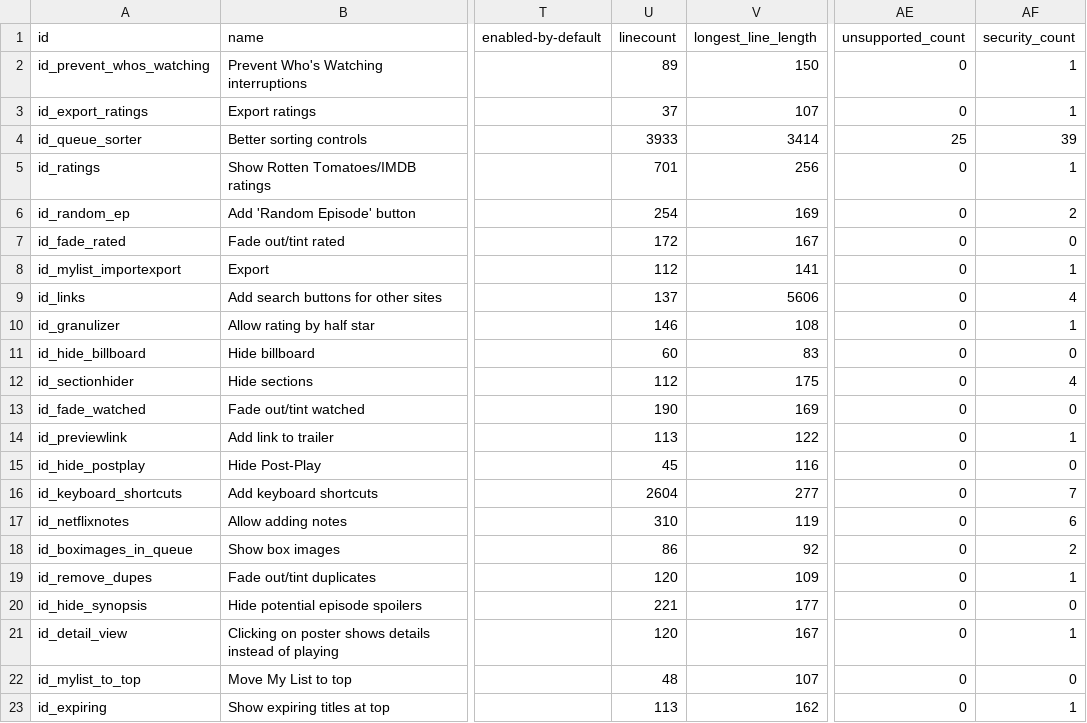
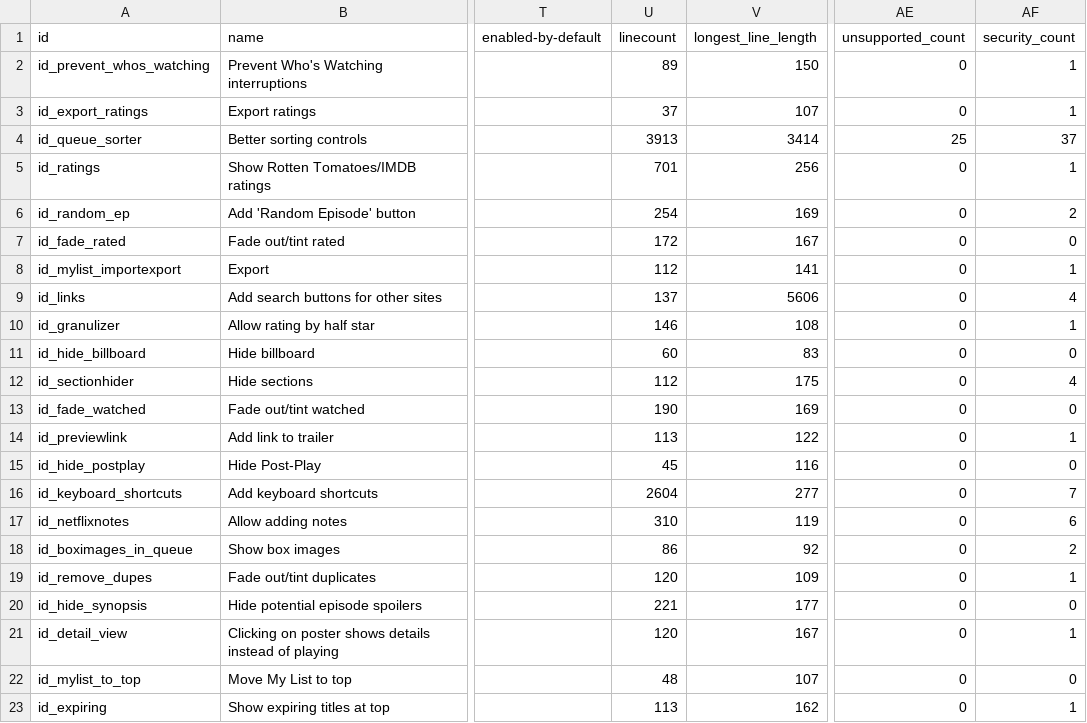
Before and after one commit to jaredsohn/flix_plus, a CSV file: script_info.csv, drawn as a sheet; only a part is shown, gaps mark what is left out; the diff names each change by its address in the sheet, - before the commit and + after, or states it on an @@ line.

Commit message:
disable queue sorter fields that no longer work; update length field; some fields from before work now that code has been disabled

```diff
--- a/script_info.csv
+++ b/script_info.csv
-U4 (linecount): 3933
+U4 (linecount): 3913
-AF4 (security_count): 39
+AF4 (security_count): 37
```
Also changed, not shown: 2 other files.
